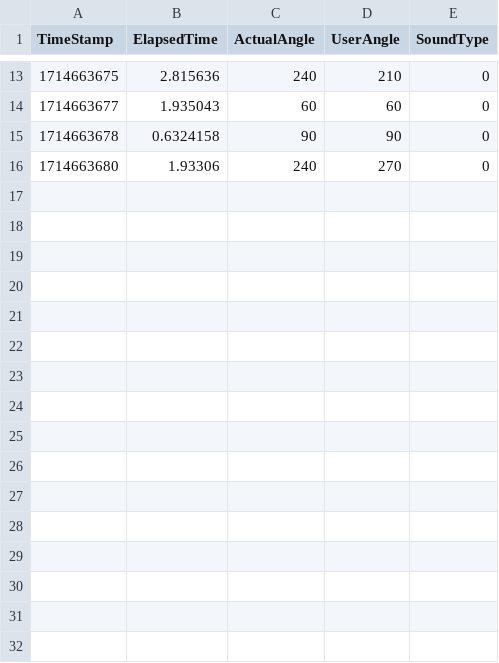
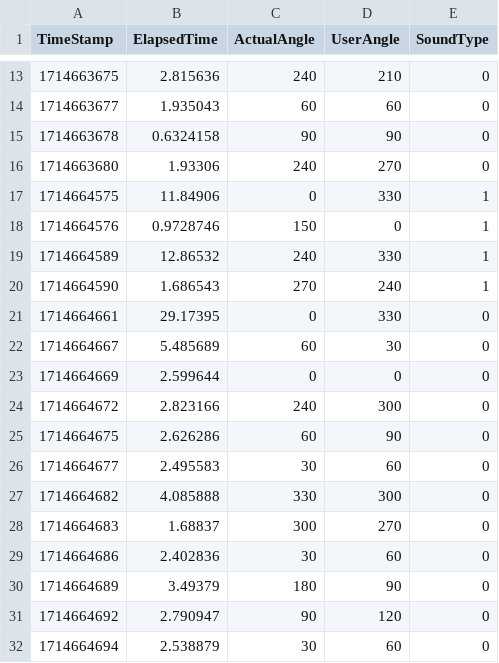
Before and after one commit to EmileJ11/XR, a CSV file: Assets/results.csv, drawn as a sheet; only a part is shown, gaps mark what is left out; the diff names each change by its address in the sheet, - before the commit and + after, or states it on an @@ line.

```diff
--- a/Assets/results.csv
+++ b/Assets/results.csv
+row 17: 1714664575 | 11.84906 | 0 | 330 | 1
+row 18: 1714664576 | 0.9728746 | 150 | 0 | 1
+row 19: 1714664589 | 12.86532 | 240 | 330 | 1
+row 20: 1714664590 | 1.686543 | 270 | 240 | 1
+row 21: 1714664661 | 29.17395 | 0 | 330 | 0
+row 22: 1714664667 | 5.485689 | 60 | 30 | 0
+row 23: 1714664669 | 2.599644 | 0 | 0 | 0
+row 24: 1714664672 | 2.823166 | 240 | 300 | 0
+row 25: 1714664675 | 2.626286 | 60 | 90 | 0
+row 26: 1714664677 | 2.495583 | 30 | 60 | 0
+row 27: 1714664682 | 4.085888 | 330 | 300 | 0
+row 28: 1714664683 | 1.68837 | 300 | 270 | 0
+row 29: 1714664686 | 2.402836 | 30 | 60 | 0
+row 30: 1714664689 | 3.49379 | 180 | 90 | 0
+row 31: 1714664692 | 2.790947 | 90 | 120 | 0
+row 32: 1714664694 | 2.538879 | 30 | 60 | 0
```
Also changed, not shown: 3 other files.
